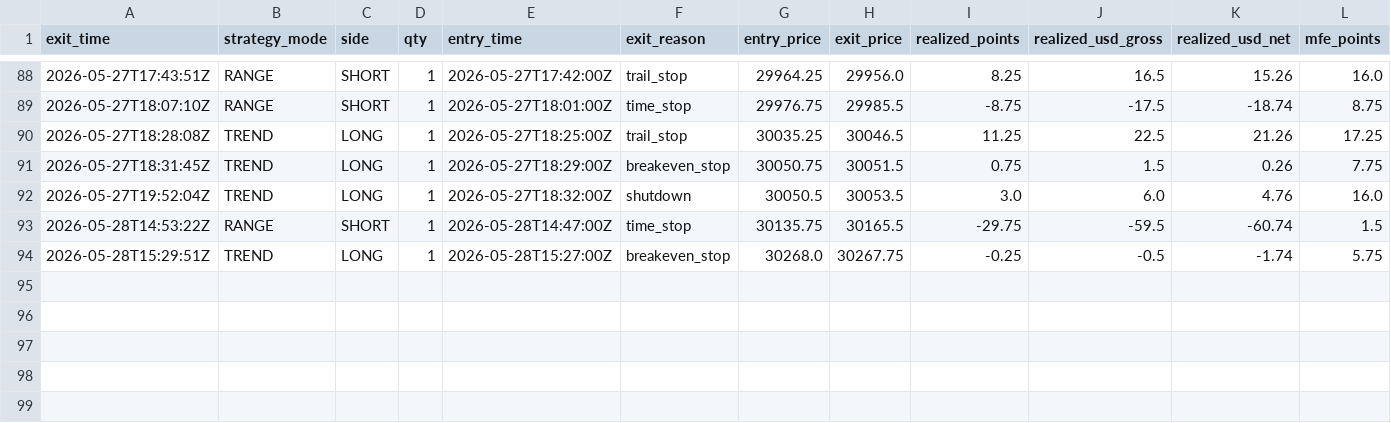
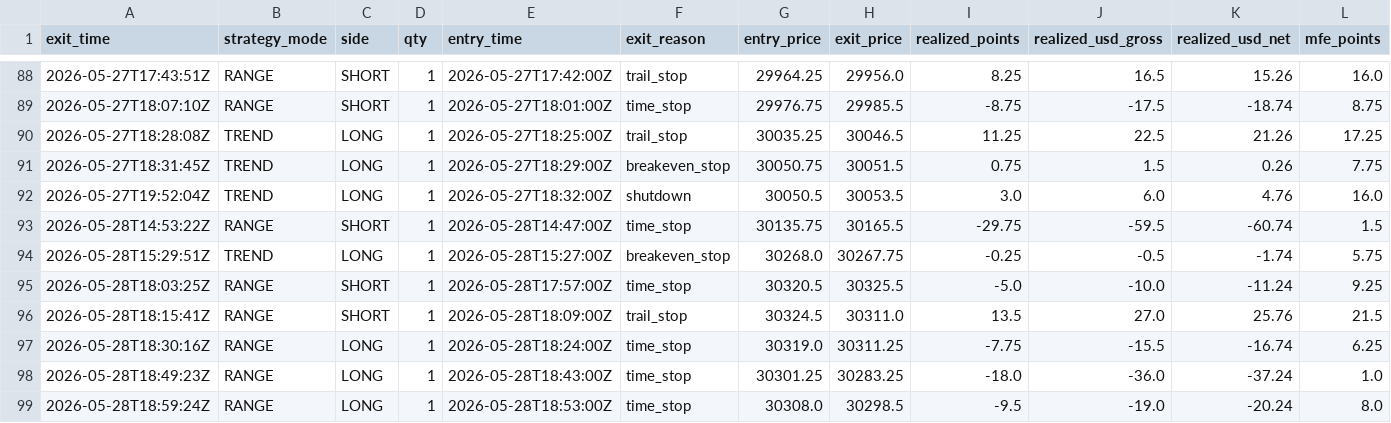
Before and after one commit to cozerdag/mnq-dashboard, a CSV file: data/mnq_trades.csv, drawn as a sheet; only a part is shown, gaps mark what is left out; rows hold the shown columns only; the diff names each change by its address in the sheet, - before the commit and + after, or states it on an @@ line.

```diff
--- a/data/mnq_trades.csv
+++ b/data/mnq_trades.csv
+row 95: 2026-05-28T18:03:25Z | RANGE | SHORT | 1 | 2026-05-28T17:57:00Z | time_stop | 30320.5 | 30325.5 | -5.0 | -10.0 | -11.24 | 9.25
+row 96: 2026-05-28T18:15:41Z | RANGE | SHORT | 1 | 2026-05-28T18:09:00Z | trail_stop | 30324.5 | 30311.0 | 13.5 | 27.0 | 25.76 | 21.5
+row 97: 2026-05-28T18:30:16Z | RANGE | LONG | 1 | 2026-05-28T18:24:00Z | time_stop | 30319.0 | 30311.25 | -7.75 | -15.5 | -16.74 | 6.25
+row 98: 2026-05-28T18:49:23Z | RANGE | LONG | 1 | 2026-05-28T18:43:00Z | time_stop | 30301.25 | 30283.25 | -18.0 | -36.0 | -37.24 | 1.0
+row 99: 2026-05-28T18:59:24Z | RANGE | LONG | 1 | 2026-05-28T18:53:00Z | time_stop | 30308.0 | 30298.5 | -9.5 | -19.0 | -20.24 | 8.0
```
Also changed, not shown: 2 other files.
